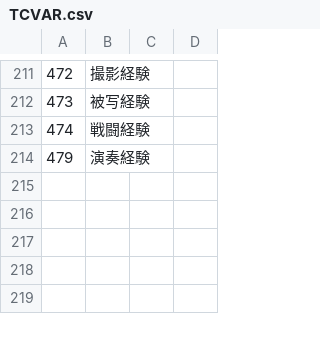
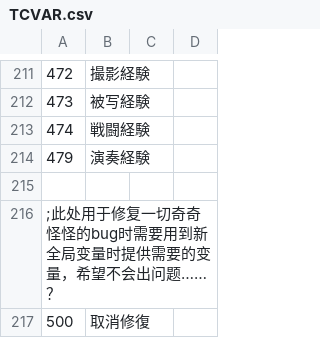
Before and after one commit to minus010001/eraTW_Self_Pregnancy, a CSV file: CSV/TCVAR.csv, drawn as a sheet; only a part is shown, gaps mark what is left out.

```diff
--- a/CSV/TCVAR.csv
+++ b/CSV/TCVAR.csv
@@ -214 +214,4 @@
 479,演奏経験
+
+;此处用于修复一切奇奇怪怪的bug时需要用到新全局变量时提供需要的变量，希望不会出问题……？
+500,取消修復
```
Also changed, not shown: 41 other files.
